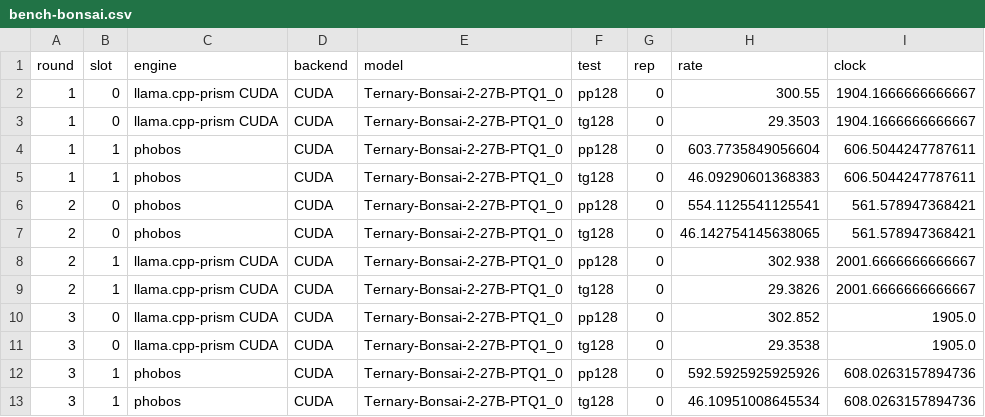
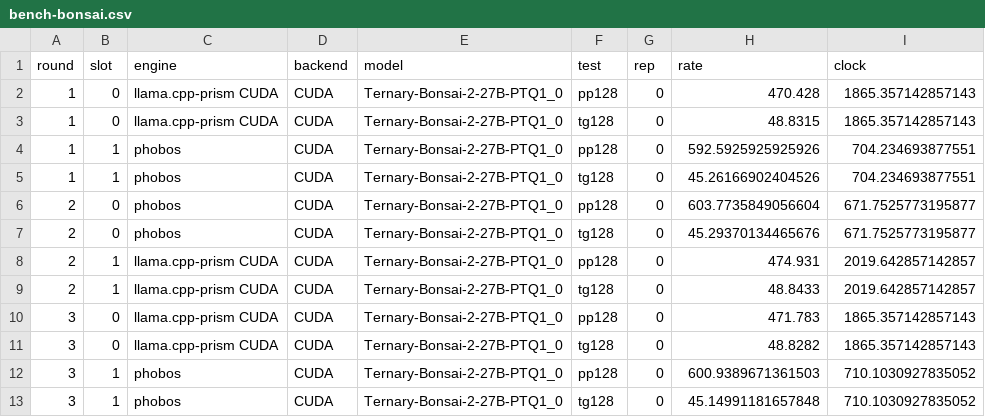
Before and after one commit to joa/phobos-lang, a CSV file: results/bench-bonsai.csv, drawn as a sheet.

```diff
--- a/results/bench-bonsai.csv
+++ b/results/bench-bonsai.csv
@@ -1,13 +1,13 @@
 round,slot,engine,backend,model,test,rep,rate,clock
-1,0,llama.cpp-prism CUDA,CUDA,Ternary-Bonsai-2-27B-PTQ1_0,pp128,0,300.55,1904.1666666666667
-1,0,llama.cpp-prism CUDA,CUDA,Ternary-Bonsai-2-27B-PTQ1_0,tg128,0,29.3503,1904.1666666666667
-1,1,phobos,CUDA,Ternary-Bonsai-2-27B-PTQ1_0,pp128,0,603.7735849056604,606.5044247787611
-1,1,phobos,CUDA,Ternary-Bonsai-2-27B-PTQ1_0,tg128,0,46.09290601368383,606.5044247787611
-2,0,phobos,CUDA,Ternary-Bonsai-2-27B-PTQ1_0,pp128,0,554.1125541125541,561.578947368421
-2,0,phobos,CUDA,Ternary-Bonsai-2-27B-PTQ1_0,tg128,0,46.142754145638065,561.578947368421
-2,1,llama.cpp-prism CUDA,CUDA,Ternary-Bonsai-2-27B-PTQ1_0,pp128,0,302.938,2001.6666666666667
-2,1,llama.cpp-prism CUDA,CUDA,Ternary-Bonsai-2-27B-PTQ1_0,tg128,0,29.3826,2001.6666666666667
-3,0,llama.cpp-prism CUDA,CUDA,Ternary-Bonsai-2-27B-PTQ1_0,pp128,0,302.852,1905.0
-3,0,llama.cpp-prism CUDA,CUDA,Ternary-Bonsai-2-27B-PTQ1_0,tg128,0,29.3538,1905.0
-3,1,phobos,CUDA,Ternary-Bonsai-2-27B-PTQ1_0,pp128,0,592.5925925925926,608.0263157894736
-3,1,phobos,CUDA,Ternary-Bonsai-2-27B-PTQ1_0,tg128,0,46.10951008645534,608.0263157894736
+1,0,llama.cpp-prism CUDA,CUDA,Ternary-Bonsai-2-27B-PTQ1_0,pp128,0,470.428,1865.357142857143
+1,0,llama.cpp-prism CUDA,CUDA,Ternary-Bonsai-2-27B-PTQ1_0,tg128,0,48.8315,1865.357142857143
+1,1,phobos,CUDA,Ternary-Bonsai-2-27B-PTQ1_0,pp128,0,592.5925925925926,704.234693877551
+1,1,phobos,CUDA,Ternary-Bonsai-2-27B-PTQ1_0,tg128,0,45.26166902404526,704.234693877551
+2,0,phobos,CUDA,Ternary-Bonsai-2-27B-PTQ1_0,pp128,0,603.7735849056604,671.7525773195877
+2,0,phobos,CUDA,Ternary-Bonsai-2-27B-PTQ1_0,tg128,0,45.29370134465676,671.7525773195877
+2,1,llama.cpp-prism CUDA,CUDA,Ternary-Bonsai-2-27B-PTQ1_0,pp128,0,474.931,2019.642857142857
+2,1,llama.cpp-prism CUDA,CUDA,Ternary-Bonsai-2-27B-PTQ1_0,tg128,0,48.8433,2019.642857142857
+3,0,llama.cpp-prism CUDA,CUDA,Ternary-Bonsai-2-27B-PTQ1_0,pp128,0,471.783,1865.357142857143
+3,0,llama.cpp-prism CUDA,CUDA,Ternary-Bonsai-2-27B-PTQ1_0,tg128,0,48.8282,1865.357142857143
+3,1,phobos,CUDA,Ternary-Bonsai-2-27B-PTQ1_0,pp128,0,600.9389671361503,710.1030927835052
+3,1,phobos,CUDA,Ternary-Bonsai-2-27B-PTQ1_0,tg128,0,45.14991181657848,710.1030927835052
```
Also changed, not shown: 3 other files.
